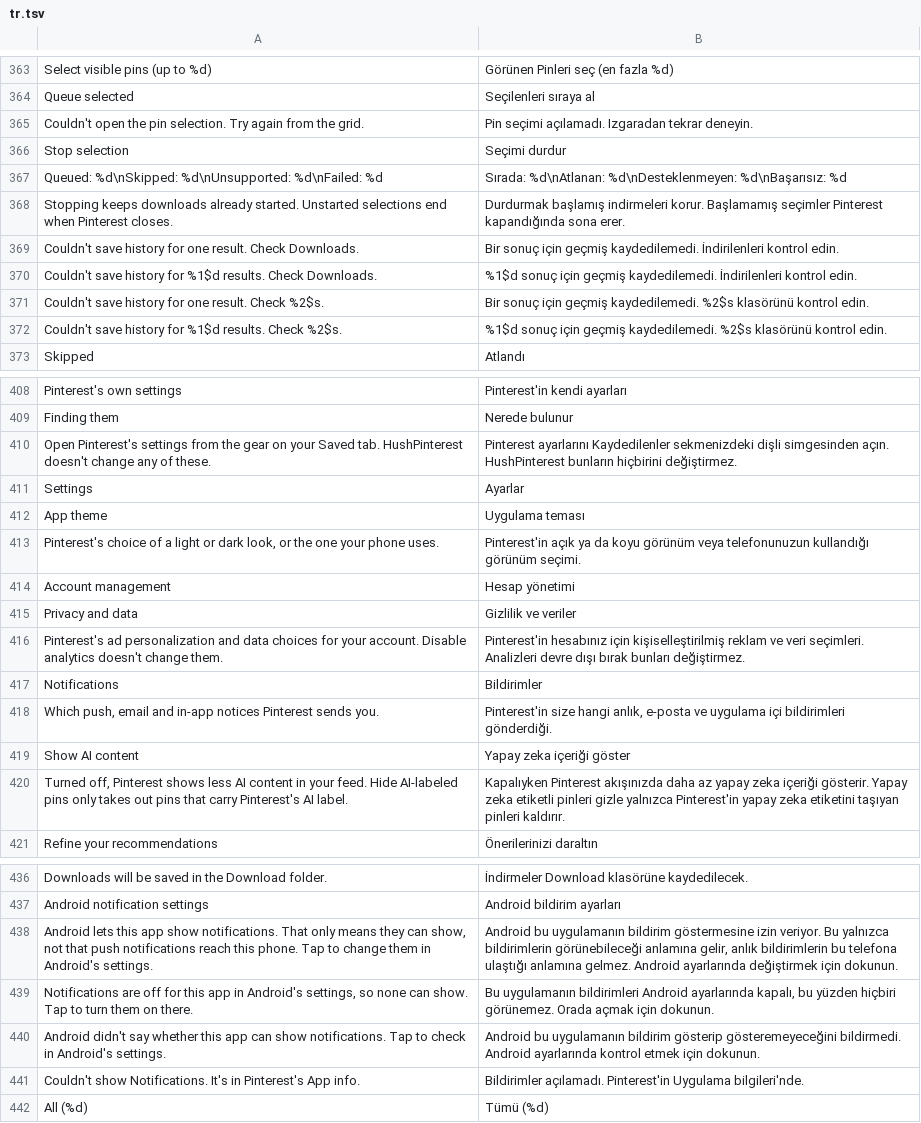
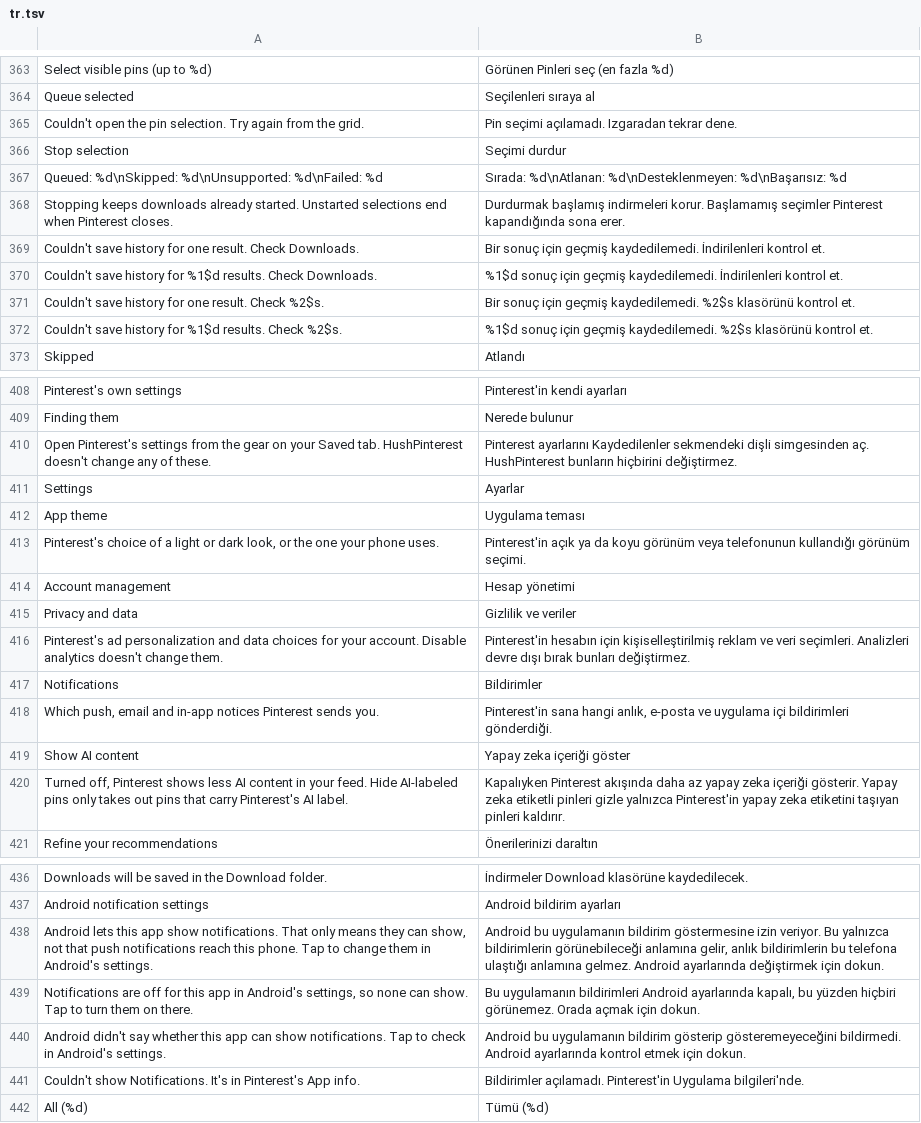
Before and after one commit to SA-SUJON/HushPinterest, a TSV file: extensions/shared/library/src/main/l10n/tr.tsv, drawn as a sheet; only a part is shown, gaps mark what is left out; the diff covers the shown part only; the diff names each change by its address in the sheet, - before the commit and + after, or states it on an @@ line.

Commit message:
fix(l10n): Correct 87 translated lines found in a per-string review
Turkish mixed formal and informal address in about 40 lines, used the
wrong suffix on HushPinterest, and rendered "old to new" as "instead of".
German ran two switch names together, Spanish and Brazilian Portuguese
used several words for switches and boards, and the Indonesian singular
diagnostics line pointed at a parenthesis only the plural has. Two
rewrites were shortened again to stay inside the 80-character toast limit.

```diff
--- a/extensions/shared/library/src/main/l10n/tr.tsv
+++ b/extensions/shared/library/src/main/l10n/tr.tsv
-B365: …Izgaradan tekrar deneyin.
+B365: …Izgaradan tekrar dene.
-B369: …İndirilenleri kontrol edin.
+B369: …İndirilenleri kontrol et.
-B370: …İndirilenleri kontrol edin.
+B370: …İndirilenleri kontrol et.
-B371: …klasörünü kontrol edin.
+B371: …klasörünü kontrol et.
-B372: …klasörünü kontrol edin.
+B372: …klasörünü kontrol et.
-B410: …ayarlarını Kaydedilenler sekmenizdeki dişli simgesinden açın. HushPinterest bunların…
+B410: …ayarlarını Kaydedilenler sekmendeki dişli simgesinden aç. HushPinterest bunların…
-B413: …görünüm veya telefonunuzun kullandığı görünüm…
+B413: …görünüm veya telefonunun kullandığı görünüm…
-B416: Pinterest'in hesabınız için kişiselleştirilmiş…
+B416: Pinterest'in hesabın için kişiselleştirilmiş…
-B418: Pinterest'in size hangi anlık,…
+B418: Pinterest'in sana hangi anlık,…
-B420: Kapalıyken Pinterest akışınızda daha az…
+B420: Kapalıyken Pinterest akışında daha az…
-B438: …değiştirmek için dokunun.
+B438: …değiştirmek için dokun.
-B439: …açmak için dokunun.
+B439: …açmak için dokun.
-B440: …etmek için dokunun.
+B440: …etmek için dokun.
```
Also changed, not shown: 33 edited cells elsewhere in this file, extensions/shared/library/src/main/l10n/de.tsv, extensions/shared/library/src/main/l10n/es.tsv, 4 other files.
